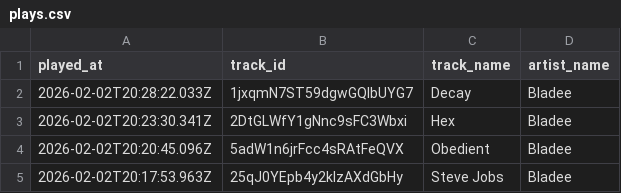
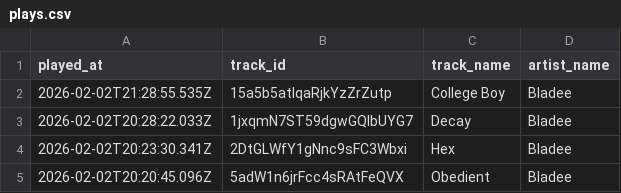
Before and after one commit to marcolanfranchi/spotify-history, a CSV file: data/plays.csv, drawn as a sheet; only a part is shown; the shorter side is filled out with more unchanged rows; the diff names each change by its address in the sheet, - before the commit and + after, or states it on an @@ line.

Commit message:
Exported plays.csv on 2026-02-02 13:31:02 (automated)

```diff
--- a/data/plays.csv
+++ b/data/plays.csv
+row 2: 2026-02-02T21:28:55.535Z | 15a5b5atIqaRjkYzZrZutp | College Boy | Bladee
```
